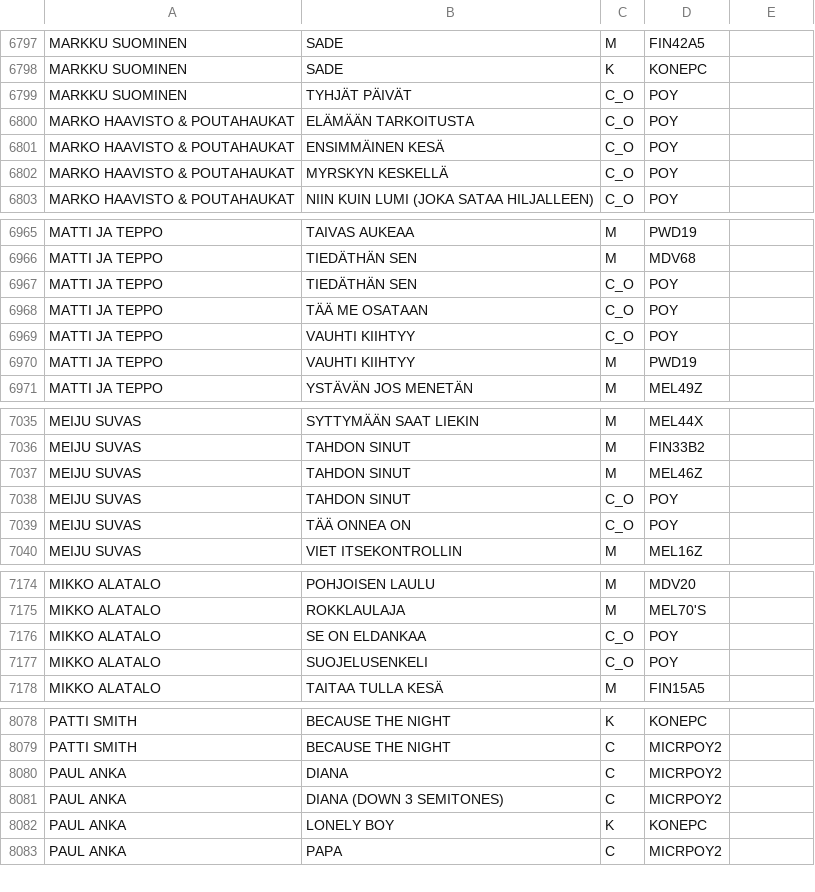
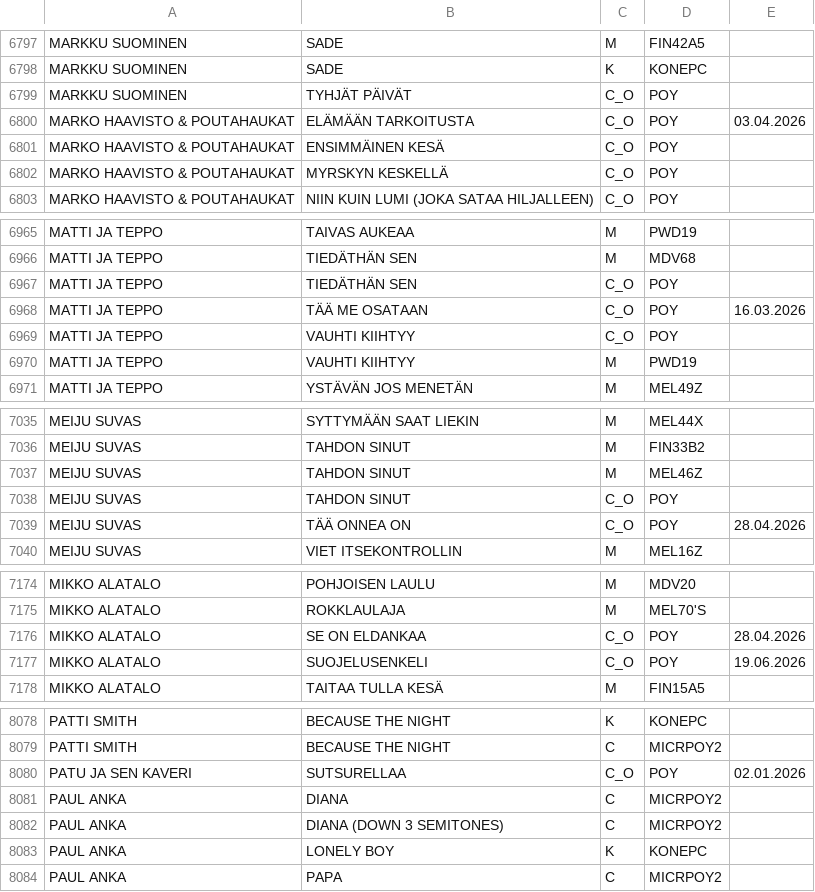
Before and after one commit to LamminHovi/Karaokelista, a CSV file: kappaleet.csv, drawn as a sheet; only a part is shown, gaps mark what is left out; the diff covers the shown part only.

Commit message:
Update kappaleet.csv

```diff
--- a/kappaleet.csv
+++ b/kappaleet.csv
@@ -6799,3 +6799,3 @@ MARKKU SUOMINEN,SADE,K,KONEPC,
 MARKKU SUOMINEN,TYHJÄT PÄIVÄT,C_O,POY,
-MARKO HAAVISTO & POUTAHAUKAT,ELÄMÄÄN TARKOITUSTA,C_O,POY,
+MARKO HAAVISTO & POUTAHAUKAT,ELÄMÄÄN TARKOITUSTA,C_O,POY,03.04.2026
 MARKO HAAVISTO & POUTAHAUKAT,ENSIMMÄINEN KESÄ,C_O,POY,
@@ -6967,3 +6967,3 @@ MATTI JA TEPPO,TIEDÄTHÄN SEN,M,MDV68,
 MATTI JA TEPPO,TIEDÄTHÄN SEN,C_O,POY,
-MATTI JA TEPPO,TÄÄ ME OSATAAN,C_O,POY,
+MATTI JA TEPPO,TÄÄ ME OSATAAN,C_O,POY,16.03.2026
 MATTI JA TEPPO,VAUHTI KIIHTYY,C_O,POY,
@@ -7038,3 +7038,3 @@ MEIJU SUVAS,TAHDON SINUT,M,MEL46Z,
 MEIJU SUVAS,TAHDON SINUT,C_O,POY,
-MEIJU SUVAS,TÄÄ ONNEA ON,C_O,POY,
+MEIJU SUVAS,TÄÄ ONNEA ON,C_O,POY,28.04.2026
 MEIJU SUVAS,VIET ITSEKONTROLLIN,M,MEL16Z,
@@ -7175,4 +7175,4 @@ MIKKO ALATALO,POHJOISEN LAULU,M,MDV20,
 MIKKO ALATALO,ROKKLAULAJA,M,MEL70'S,
-MIKKO ALATALO,SE ON ELDANKAA,C_O,POY,
-MIKKO ALATALO,SUOJELUSENKELI,C_O,POY,
+MIKKO ALATALO,SE ON ELDANKAA,C_O,POY,28.04.2026
+MIKKO ALATALO,SUOJELUSENKELI,C_O,POY,19.06.2026
 MIKKO ALATALO,TAITAA TULLA KESÄ,M,FIN15A5,
@@ -8079,2 +8079,3 @@ PATTI SMITH,BECAUSE THE NIGHT,K,KONEPC,
 PATTI SMITH,BECAUSE THE NIGHT,C,MICRPOY2,
+PATU JA SEN KAVERI,SUTSURELLAA,C_O,POY,02.01.2026
 PAUL ANKA,DIANA,C,MICRPOY2,
```
Also changed, not shown: 11 edited cells elsewhere in this file.
